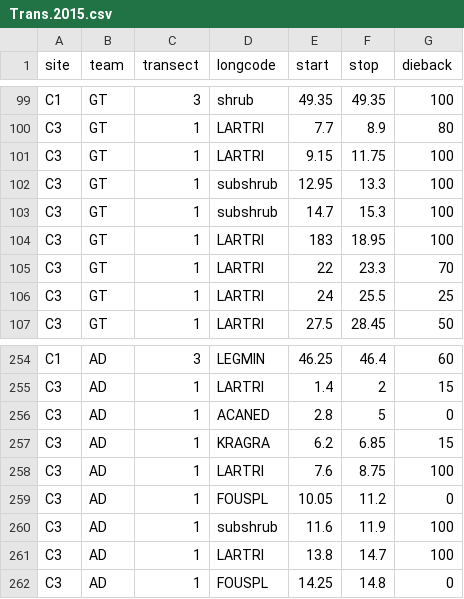
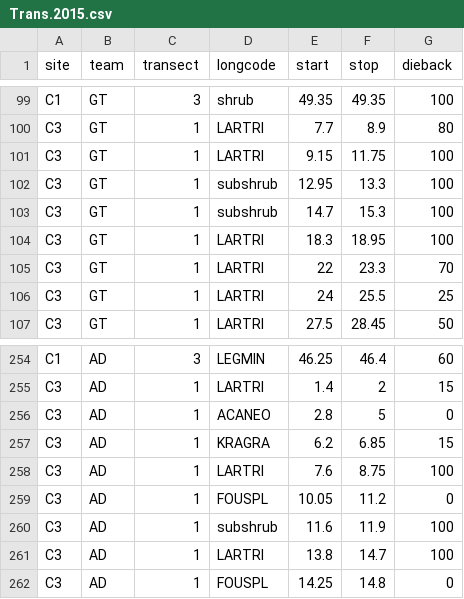
Before and after one commit to schwilklab/BBNP-transects, a CSV file: data/Trans.2015.csv, drawn as a sheet; only a part is shown, gaps mark what is left out.

Commit message:
Fix 2015 data entry errors

```diff
--- a/data/Trans.2015.csv
+++ b/data/Trans.2015.csv
@@ -103,3 +103,3 @@
 "C3","GT",1,"subshrub",14.7,15.3,100
-"C3","GT",1,"LARTRI",183,18.95,100
+"C3","GT",1,"LARTRI",18.3,18.95,100
 "C3","GT",1,"LARTRI",22,23.3,70
@@ -255,3 +255,3 @@
 "C3","AD",1,"LARTRI",1.4,2,15
-"C3","AD",1,"ACANED",2.8,5,0
+"C3","AD",1,"ACANEO",2.8,5,0
 "C3","AD",1,"KRAGRA",6.2,6.85,15
```
